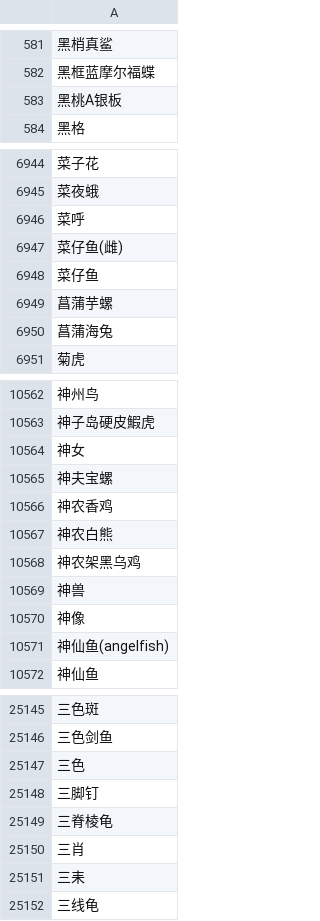
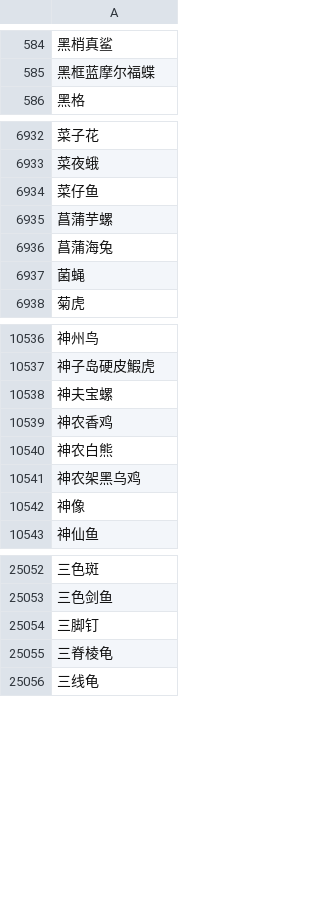
Before and after one commit to niunuoyun/MultiRoundDialogue, a CSV file: src/main/resources/分类词/动物kgalias.csv, drawn as a sheet; only a part is shown, gaps mark what is left out; the diff covers the shown part only.

```diff
--- a/src/main/resources/分类词/动物kgalias.csv
+++ b/src/main/resources/分类词/动物kgalias.csv
@@ -582,3 +585,2 @@
 黑框蓝摩尔福蝶
-黑桃A银板
 黑格
@@ -6945,4 +6933,2 @@
 菜夜蛾
-菜呼
-菜仔鱼(雌)
 菜仔鱼
@@ -6950,2 +6936,3 @@
 菖蒲海兔
+菌蝇
 菊虎
@@ -10563,3 +10537,2 @@
 神子岛硬皮鰕虎
-神女
 神夫宝螺
@@ -10568,5 +10541,3 @@
 神农架黑乌鸡
-神兽
 神像
-神仙鱼(angelfish)
 神仙鱼
@@ -25146,7 +25053,4 @@
 三色剑鱼
-三色
 三脚钉
 三脊棱龟
-三肖
-三耒
 三线龟
```
Also changed, not shown: 5 added rows, 103 removed rows, 25 moved rows and 40 edited cells elsewhere in this file, src/main/resources/分类词/animalNeedHandler.csv, src/main/resources/分类词/植物kgalias.csv, 4 other files.
